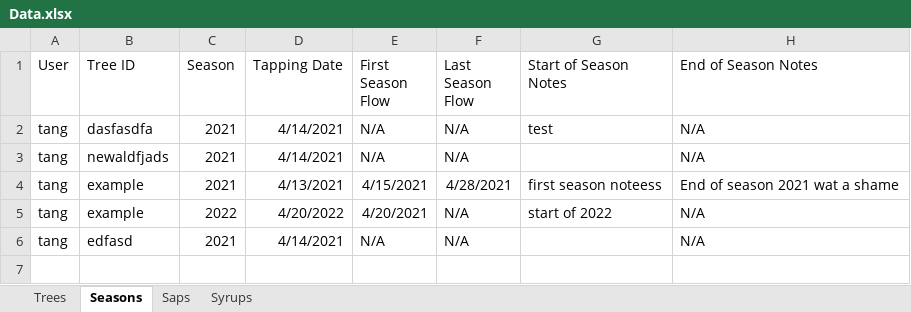
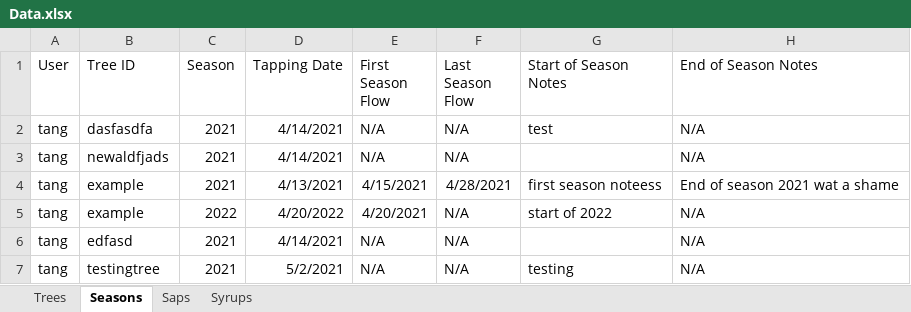
Before and after one commit to franklinmadrid/StocktonMapleProject, an Excel workbook: Data/Data.xlsx, sheet Seasons, drawn as a sheet; values as stored, in another font and other column widths than the file's, no borders; the diff names each change by its address in the sheet, - before the commit and + after, or states it on an @@ line.

```diff
--- a/Data/Data.xlsx (sheet Seasons)
+++ b/Data/Data.xlsx (sheet Seasons)
+row 7: tang | testingtree | 2021 | 5/2/2021 | N/A | N/A | testing | N/A
```
Also changed, not shown: sheet Trees, sheet Saps, 4 other files.
